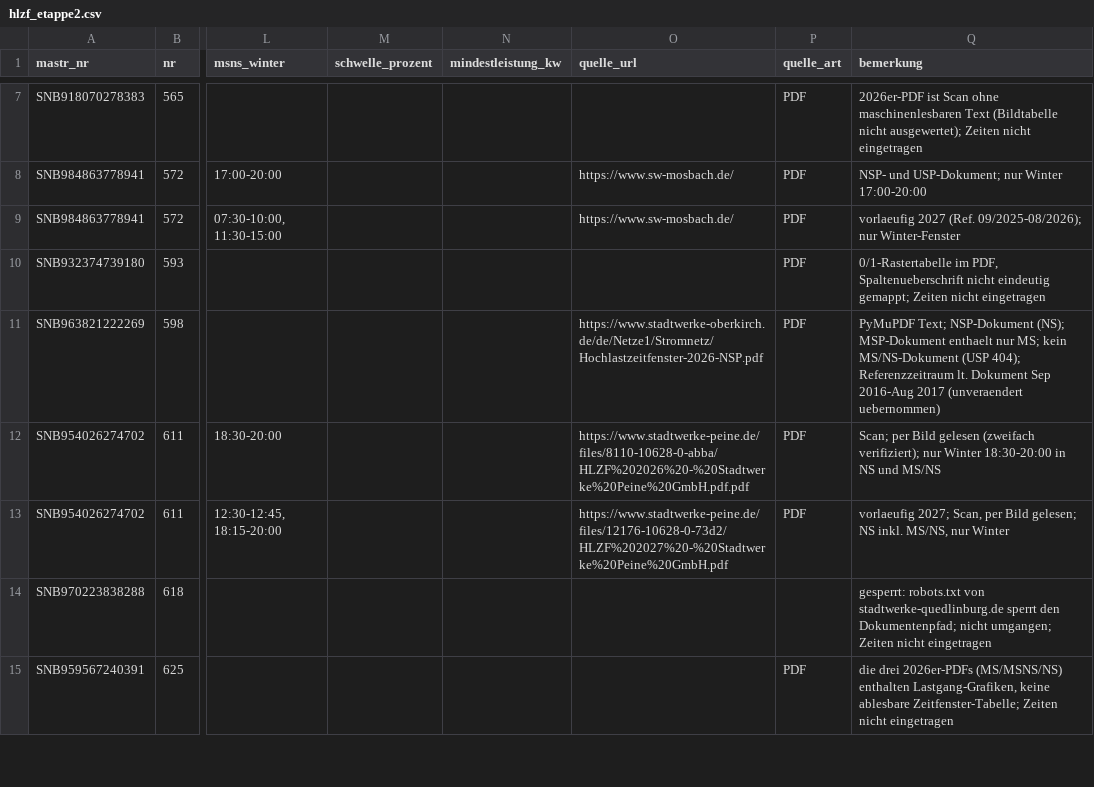
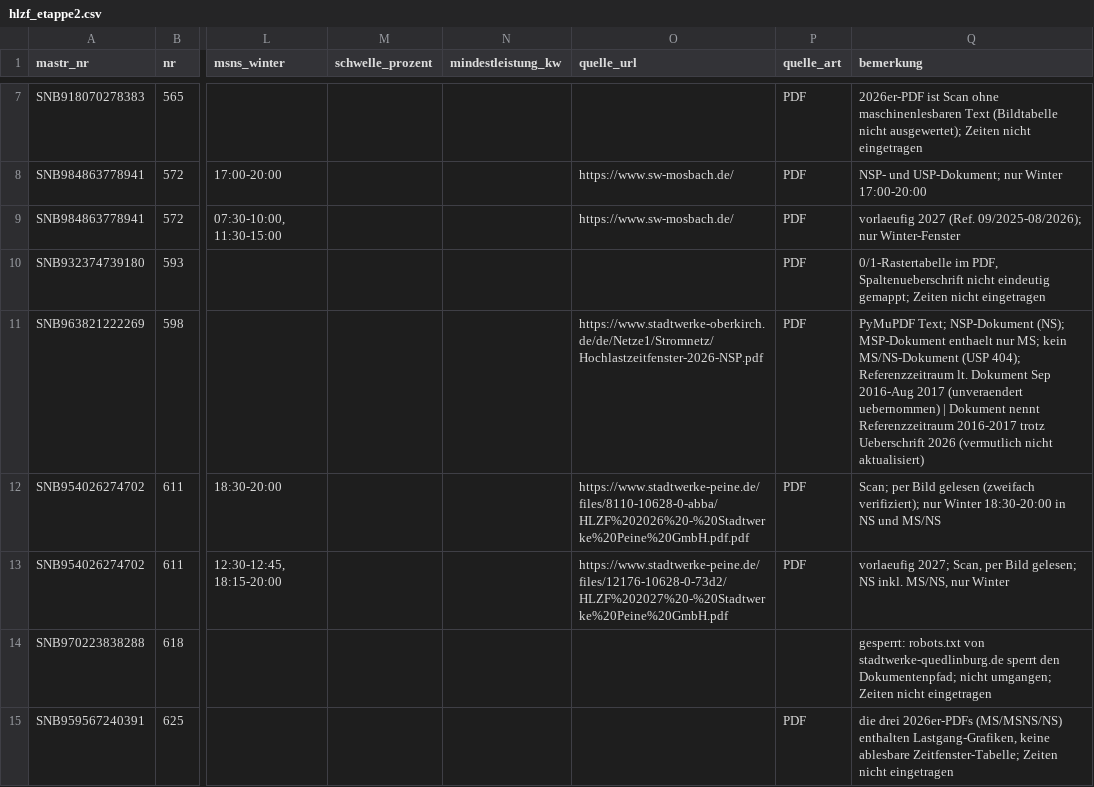
Before and after one commit to buelentd/netzentgelte-strom, a CSV file: ergebnis/hlzf/hlzf_etappe2.csv, drawn as a sheet; only a part is shown, gaps mark what is left out; the diff covers the shown part only; the diff names each change by its address in the sheet, - before the commit and + after, or states it on an @@ line.

Commit message:
Alle 12 Pruefungsfehler korrigiert + Bemerkungen nachgetragen; Etappe 5 geliefert (201/201 bearbeitet)
Co-authored-by: buelentd <buelentd@users.noreply.github.com>

```diff
--- a/ergebnis/hlzf/hlzf_etappe2.csv
+++ b/ergebnis/hlzf/hlzf_etappe2.csv
-Q11 (bemerkung): …(unveraendert uebernommen)
+Q11 (bemerkung): …(unveraendert uebernommen) | Dokument nennt Referenzzeitraum 2016-2017 trotz Ueberschrift 2026 (vermutlich nicht aktualisiert)
```
Also changed, not shown: 1 added row and 6 edited cells elsewhere in this file, ergebnis/hlzf/hlzf_etappe1.csv, ergebnis/hlzf/hlzf_etappe3.csv, 3 other files.
